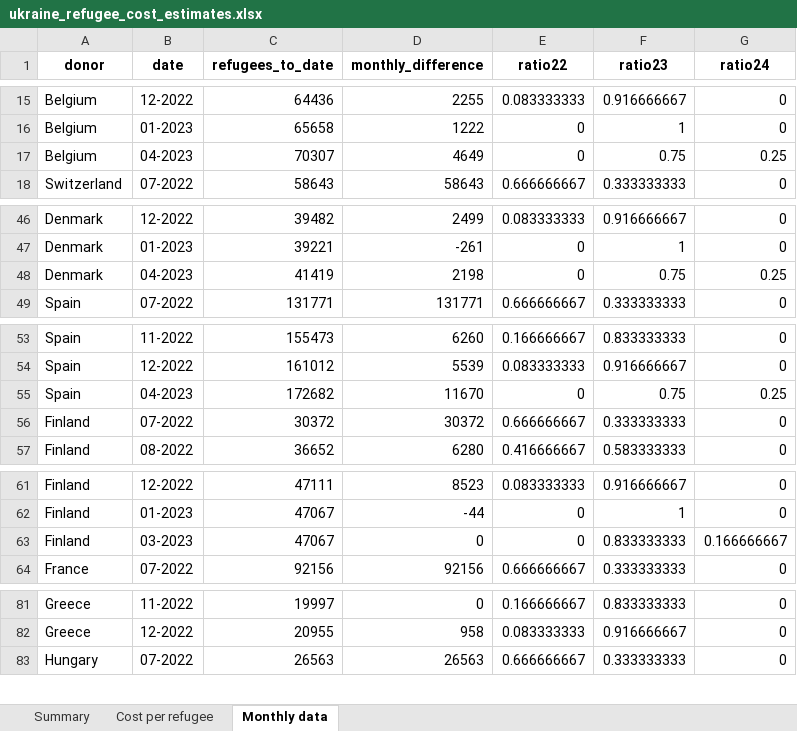
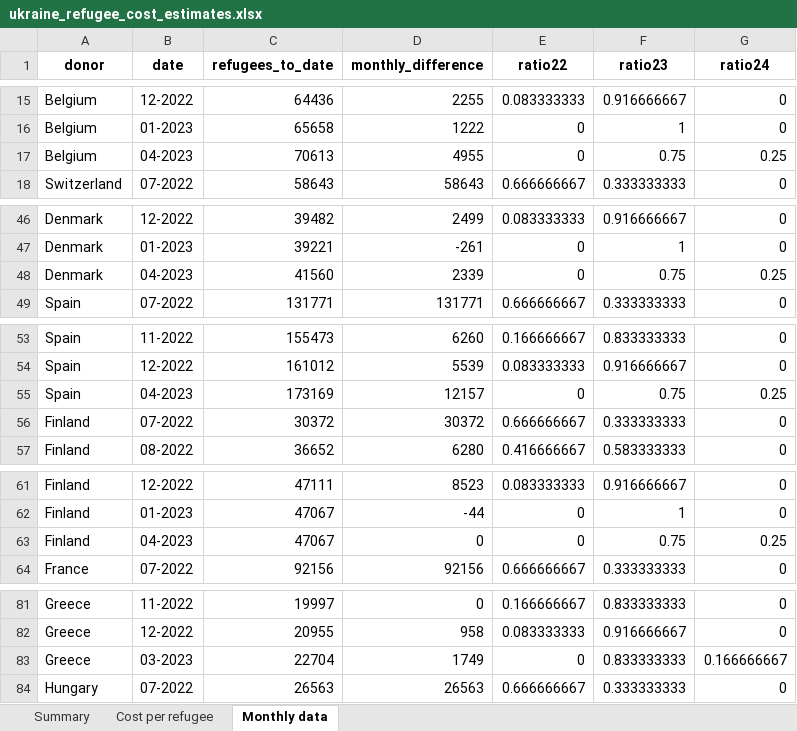
Before and after one commit to ONEcampaign/ukraine_oda_tracker, an Excel workbook: output/ukraine_refugee_cost_estimates.xlsx, sheet Monthly data, drawn as a sheet; only a part is shown, gaps mark what is left out; values as stored, in another font and other column widths than the file's, no borders; the diff covers the shown part only; the diff names each change by its address in the sheet, - before the commit and + after, or states it on an @@ line.

Commit message:
oda data update

```diff
--- a/output/ukraine_refugee_cost_estimates.xlsx (sheet Monthly data)
+++ b/output/ukraine_refugee_cost_estimates.xlsx (sheet Monthly data)
-C17 (refugees_to_date): 70307
+C17 (refugees_to_date): 70613
-D17 (monthly_difference): 4649
+D17 (monthly_difference): 4955
-C48 (refugees_to_date): 41419
+C48 (refugees_to_date): 41560
-D48 (monthly_difference): 2198
+D48 (monthly_difference): 2339
-C55 (refugees_to_date): 172682
+C55 (refugees_to_date): 173169
-D55 (monthly_difference): 11670
+D55 (monthly_difference): 12157
-B63 (date): 03-2023
+B63 (date): 04-2023
-F63 (ratio23): 0.833333333
+F63 (ratio23): 0.75
-G63 (ratio24): 0.166666667
+G63 (ratio24): 0.25
+row 83: Greece | 03-2023 | 22704 | 1749 | 0 | 0.833333333 | 0.166666667
```
Also changed, not shown: 12 added rows, 4 removed rows and 6 edited cells elsewhere in this sheet, sheet Summary, sheet Cost per refugee, 18 other files.
